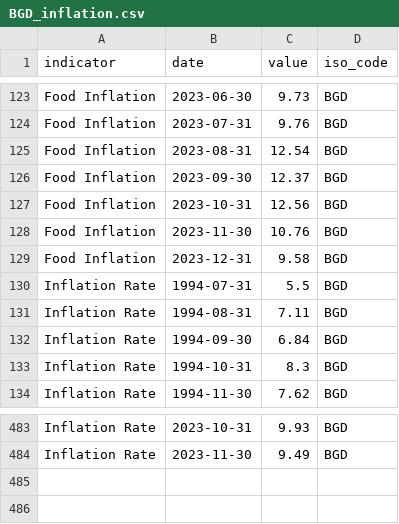
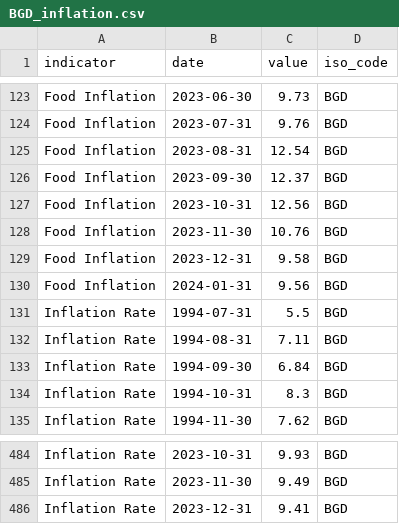
Before and after one commit to ONEcampaign/interest_rates, a CSV file: raw_data/wfp_raw/BGD_inflation.csv, drawn as a sheet; only a part is shown, gaps mark what is left out; the diff names each change by its address in the sheet, - before the commit and + after, or states it on an @@ line.

```diff
--- a/raw_data/wfp_raw/BGD_inflation.csv
+++ b/raw_data/wfp_raw/BGD_inflation.csv
+row 130: Food Inflation | 2024-01-31 | 9.56 | BGD
+row 486: Inflation Rate | 2023-12-31 | 9.41 | BGD
```
Also changed, not shown: raw_data/wfp_raw/FIN_inflation.csv, raw_data/wfp_raw/MWI_inflation.csv, 21 other files.
